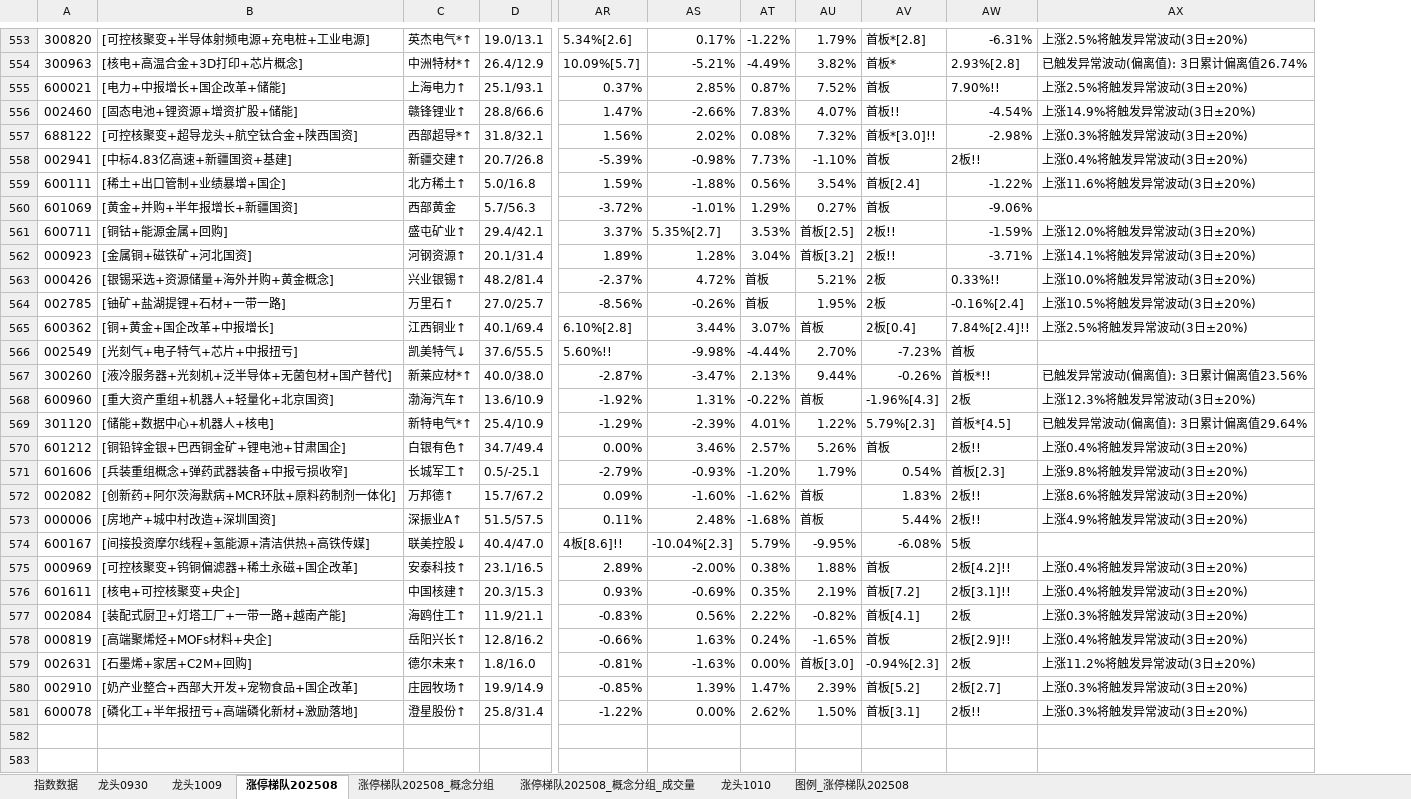
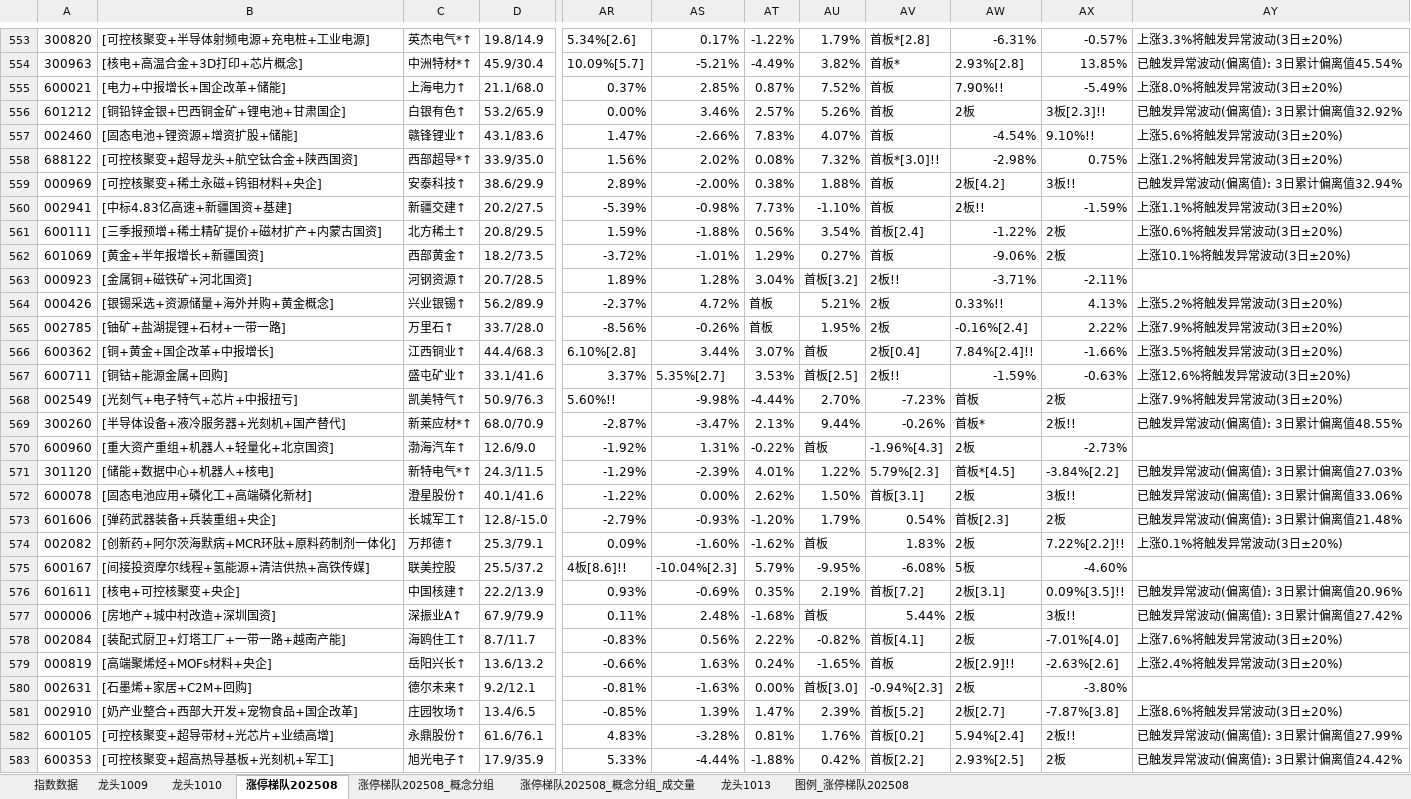
Before and after one commit to KealLiang/HardTrading, an Excel workbook: excel/ladder_analysis.xlsx, sheet 涨停梯队202508, drawn as a sheet; only a part is shown, gaps mark what is left out; values as stored, in another font and other column widths than the file's, no cell formats; removed rows and columns are numbered as before the commit, all else as after; rows hold the shown columns only; the diff covers the shown part only; the diff names each change by its address in the sheet, - before the commit and + after, or states it on an @@ line.

```diff
--- a/excel/ladder_analysis.xlsx (sheet 涨停梯队202508)
+++ b/excel/ladder_analysis.xlsx (sheet 涨停梯队202508)
-sheet tab: 龙头0930
+sheet tab: 龙头1013
@@ sheet tab order changed: 指数数据 | 龙头1009 | 龙头1010 | 涨停梯队202508 | 涨停梯队202508_概念分组 | 涨停梯队202508_概念分组_成交量 | 龙头1013 | 图例_涨停梯队202508 @@
-column D, rows 553-560: 19.0/13.1 | 26.4/12.9 | 25.1/93.1 | 28.8/66.6 | 31.8/32.1 | 20.7/26.8 | 5.0/16.8 | 5.7/56.3; rows 562-569: 20.1/31.4 | 48.2/81.4 | 27.0/25.7 | 40.1/69.4 | 37.6/55.5 | 40.0/38.0 | 13.6/10.9 | 25.4/10.9; rows 571-572: 0.5/-25.1 | 15.7/67.2; row 574: 40.4/47.0; rows 576-580: 20.3/15.3 | 11.9/21.1 | 12.8/16.2 | 1.8/16.0 | 19.9/14.9
+column D, rows 553-555: 19.8/14.9 | 45.9/30.4 | 21.1/68.0; rows 557-558: 43.1/83.6 | 33.9/35.0; rows 560-566: 20.2/27.5 | 20.8/29.5 | 18.2/73.5 | 20.7/28.5 | 56.2/89.9 | 33.7/28.0 | 44.4/68.3; rows 568-571: 50.9/76.3 | 68.0/70.9 | 12.6/9.0 | 24.3/11.5; rows 573-576: 12.8/-15.0 | 25.3/79.1 | 25.5/37.2 | 22.2/13.9; rows 578-581: 8.7/11.7 | 13.6/13.2 | 9.2/12.1 | 13.4/6.5
-column AX, rows 553-559: 上涨2.5%将触发异常波动(3日±20%) | 已触发异常波动(偏离值): 3日累计偏离值26.74% | 上涨2.5%将触发异常波动(3日±20%) | 上涨14.9%将触发异常波动(3日±20%) | 上涨0.3%将触发异常波动(3日±20%) | 上涨0.4%将触发异常波动(3日±20%) | 上涨11.6%将触发异常波动(3日±20%); rows 562-569: 上涨14.1%将触发异常波动(3日±20%) | 上涨10.0%将触发异常波动(3日±20%) | 上涨10.5%将触发异常波动(3日±20%) | 上涨2.5%将触发异常波动(3日±20%) |  | 已触发异常波动(偏离值): 3日累计偏离值23.56% | 上涨12.3%将触发异常波动(3日±20%) | 已触发异常波动(偏离值): 3日累计偏离值29.64%; rows 571-572: 上涨9.8%将触发异常波动(3日±20%) | 上涨8.6%将触发异常波动(3日±20%); rows 576-580: 上涨0.4%将触发异常波动(3日±20%) | 上涨0.3%将触发异常波动(3日±20%) | 上涨0.4%将触发异常波动(3日±20%) | 上涨11.2%将触发异常波动(3日±20%) | 上涨0.3%将触发异常波动(3日±20%)
+column AX, rows 553-555: -0.57% | 13.85% | -5.49%; rows 557-558: 9.10%!! | 0.75%; rows 560-566: -1.59% | 2板 | 2板 | -2.11% | 4.13% | 2.22% | -1.66%; rows 568-571: 2板 | 2板!! | -2.73% | -3.84%[2.2]; rows 573-576: 2板 | 7.22%[2.2]!! | -4.60% | 0.09%[3.5]!!; rows 578-581: -7.01%[4.0] | -2.63%[2.6] | -3.80% | -7.87%[3.8]
+column AY, rows 553-555: 上涨3.3%将触发异常波动(3日±20%) | 已触发异常波动(偏离值): 3日累计偏离值45.54% | 上涨8.0%将触发异常波动(3日±20%); rows 557-558: 上涨5.6%将触发异常波动(3日±20%) | 上涨1.2%将触发异常波动(3日±20%); rows 560-566: 上涨1.1%将触发异常波动(3日±20%) | 上涨0.6%将触发异常波动(3日±20%) | 上涨10.1%将触发异常波动(3日±20%) |  | 上涨5.2%将触发异常波动(3日±20%) | 上涨7.9%将触发异常波动(3日±20%) | 上涨3.5%将触发异常波动(3日±20%); rows 568-571: 上涨7.9%将触发异常波动(3日±20%) | 已触发异常波动(偏离值): 3日累计偏离值48.55% |  | 已触发异常波动(偏离值): 3日累计偏离值27.03%; rows 573-576: 已触发异常波动(偏离值): 3日累计偏离值21.48% | 上涨0.1%将触发异常波动(3日±20%) |  | 已触发异常波动(偏离值): 3日累计偏离值20.96%; rows 578-581: 上涨7.6%将触发异常波动(3日±20%) | 上涨2.4%将触发异常波动(3日±20%) |  | 上涨8.6%将触发异常波动(3日±20%)
+row 556: 601212 | [铜铅锌金银+巴西铜金矿+锂电池+甘肃国企] | 白银有色↑ | 53.2/65.9 | 0.00% | 3.46% | 2.57% | 5.26% | 首板 | 2板 | 3板[2.3]!! | 已触发异常波动(偏离值): 3日累计偏离值32.92%
-AV557: 首板!!
+AV557: 首板
+row 559: 000969 | [可控核聚变+稀土永磁+钨钼材料+央企] | 安泰科技↑ | 38.6/29.9 | 2.89% | -2.00% | 0.38% | 1.88% | 首板 | 2板[4.2] | 3板!! | 已触发异常波动(偏离值): 3日累计偏离值32.94%
-B561: [稀土+出口管制+业绩暴增+国企]
+B561: [三季报预增+稀土精矿提价+磁材扩产+内蒙古国资]
-B562: [黄金+并购+半年报增长+新疆国资]
+B562: [黄金+半年报增长+新疆国资]
-C562: 西部黄金
+C562: 西部黄金↑
@@ row 561 moved to row 567: 600711 @@
-C568: 凯美特气↓
+C568: 凯美特气↑
-B569: [液冷服务器+光刻机+泛半导体+无菌包材+国产替代]
+B569: [半导体设备+液冷服务器+光刻机+国产替代]
-AW569: 首板*!!
+AW569: 首板*
-row 570: 601212 | [铜铅锌金银+巴西铜金矿+锂电池+甘肃国企] | 白银有色↑ | 34.7/49.4 | 0.00% | 3.46% | 2.57% | 5.26% | 首板 | 2板!! | 上涨0.4%将触发异常波动(3日±20%)
+row 572: 600078 | [固态电池应用+磷化工+高端磷化新材] | 澄星股份↑ | 40.1/41.6 | -1.22% | 0.00% | 2.62% | 1.50% | 首板[3.1] | 2板 | 3板!! | 已触发异常波动(偏离值): 3日累计偏离值33.06%
-B573: [兵装重组概念+弹药武器装备+中报亏损收窄]
+B573: [弹药武器装备+兵装重组+央企]
-AW574: 2板!!
+AW574: 2板
-row 573: 000006 | [房地产+城中村改造+深圳国资] | 深振业A↑ | 51.5/57.5 | 0.11% | 2.48% | -1.68% | 首板 | 5.44% | 2板!! | 上涨4.9%将触发异常波动(3日±20%)
-C575: 联美控股↓
+C575: 联美控股
-row 575: 000969 | [可控核聚变+钨铜偏滤器+稀土永磁+国企改革] | 安泰科技↑ | 23.1/16.5 | 2.89% | -2.00% | 0.38% | 1.88% | 首板 | 2板[4.2]!! | 上涨0.4%将触发异常波动(3日±20%)
-AW576: 2板[3.1]!!
+AW576: 2板[3.1]
+row 577: 000006 | [房地产+城中村改造+深圳国资] | 深振业A↑ | 67.9/79.9 | 0.11% | 2.48% | -1.68% | 首板 | 5.44% | 2板 | 3板!! | 已触发异常波动(偏离值): 3日累计偏离值27.42%
-row 581: 600078 | [磷化工+半年报扭亏+高端磷化新材+激励落地] | 澄星股份↑ | 25.8/31.4 | -1.22% | 0.00% | 2.62% | 1.50% | 首板[3.1] | 2板!! | 上涨0.3%将触发异常波动(3日±20%)
+row 582: 600105 | [可控核聚变+超导带材+光芯片+业绩高增] | 永鼎股份↑ | 61.6/76.1 | 4.83% | -3.28% | 0.81% | 1.76% | 首板[0.2] | 5.94%[2.4] | 2板!! | 已触发异常波动(偏离值): 3日累计偏离值27.99%
+row 583: 600353 | [可控核聚变+超高热导基板+光刻机+军工] | 旭光电子↑ | 17.9/35.9 | 5.33% | -4.44% | -1.88% | 0.42% | 首板[2.2] | 2.93%[2.5] | 2板 | 已触发异常波动(偏离值): 3日累计偏离值24.42%
```
Also changed, not shown: 18 added rows, 7 removed rows, 5 moved rows and 121 edited cells elsewhere in this sheet, sheet 涨停梯队202508_概念分组_成交量, sheet 涨停梯队202508_概念分组, sheet 图例_涨停梯队202508, sheet 龙头1010, sheet 龙头1009, sheet 指数数据, cell formats, excel/fupan_analysis.xlsx, excel/fupan_stocks_non_main.xlsx, 3 other files.
